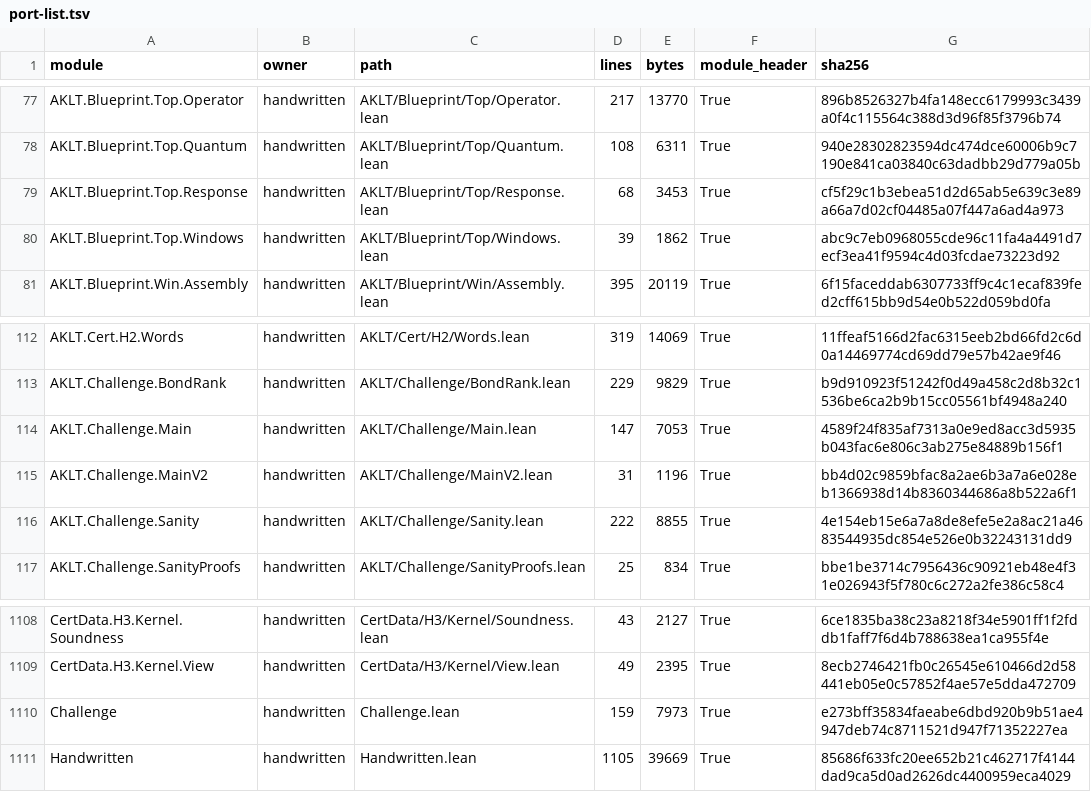
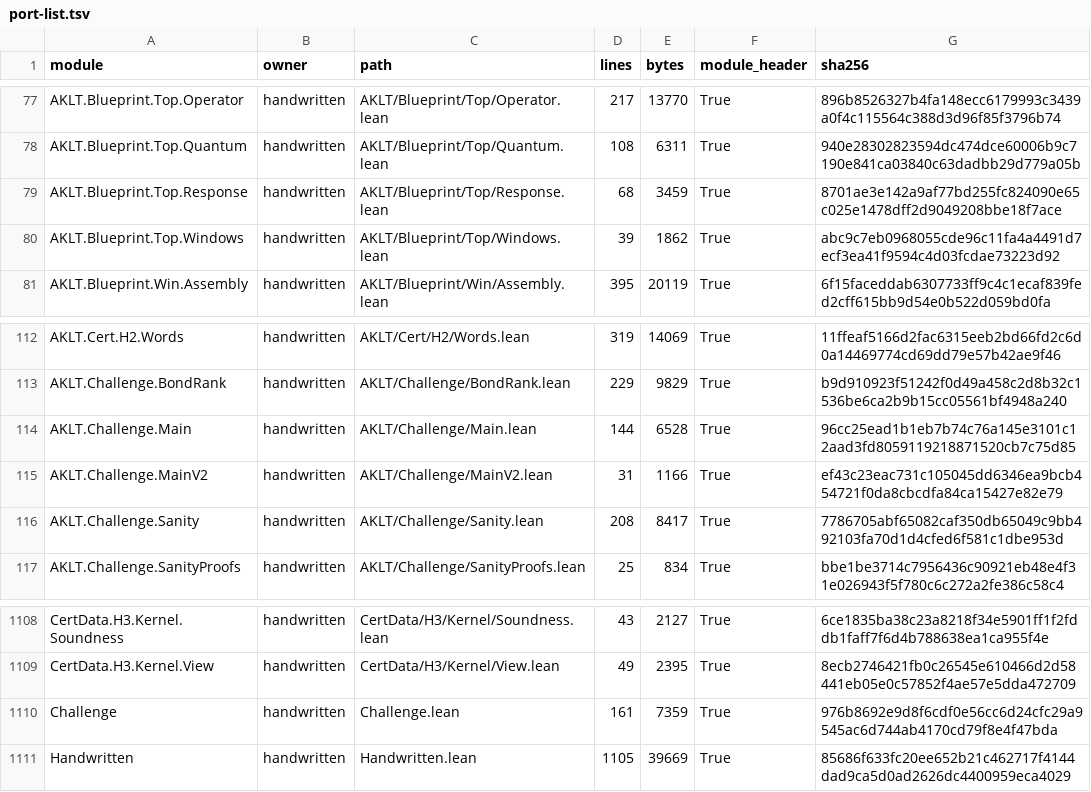
Before and after one commit to pmaronow/aklt-lean, a TSV file: port-list.tsv, drawn as a sheet; only a part is shown, gaps mark what is left out.

```diff
--- a/port-list.tsv
+++ b/port-list.tsv
@@ -78,3 +78,3 @@ AKLT.Blueprint.Top.Operator	handwritten	AKLT/Blueprint/Top/Operator.lean	217	137
 AKLT.Blueprint.Top.Quantum	handwritten	AKLT/Blueprint/Top/Quantum.lean	108	6311	True	940e28302823594dc474dce60006b9c7190e841ca03840c63dadbb29d779a05b
-AKLT.Blueprint.Top.Response	handwritten	AKLT/Blueprint/Top/Response.lean	68	3453	True	cf5f29c1b3ebea51d2d65ab5e639c3e89a66a7d02cf04485a07f447a6ad4a973
+AKLT.Blueprint.Top.Response	handwritten	AKLT/Blueprint/Top/Response.lean	68	3459	True	8701ae3e142a9af77bd255fc824090e65c025e1478dff2d9049208bbe18f7ace
 AKLT.Blueprint.Top.Windows	handwritten	AKLT/Blueprint/Top/Windows.lean	39	1862	True	abc9c7eb0968055cde96c11fa4a4491d7ecf3ea41f9594c4d03fcdae73223d92
@@ -113,5 +113,5 @@ AKLT.Cert.H2.Words	handwritten	AKLT/Cert/H2/Words.lean	319	14069	True	11ffeaf516
 AKLT.Challenge.BondRank	handwritten	AKLT/Challenge/BondRank.lean	229	9829	True	b9d910923f51242f0d49a458c2d8b32c1536be6ca2b9b15cc05561bf4948a240
-AKLT.Challenge.Main	handwritten	AKLT/Challenge/Main.lean	147	7053	True	4589f24f835af7313a0e9ed8acc3d5935b043fac6e806c3ab275e84889b156f1
-AKLT.Challenge.MainV2	handwritten	AKLT/Challenge/MainV2.lean	31	1196	True	bb4d02c9859bfac8a2ae6b3a7a6e028eb1366938d14b8360344686a8b522a6f1
-AKLT.Challenge.Sanity	handwritten	AKLT/Challenge/Sanity.lean	222	8855	True	4e154eb15e6a7a8de8efe5e2a8ac21a4683544935dc854e526e0b32243131dd9
+AKLT.Challenge.Main	handwritten	AKLT/Challenge/Main.lean	144	6528	True	96cc25ead1b1eb7b74c76a145e3101c12aad3fd8059119218871520cb7c75d85
+AKLT.Challenge.MainV2	handwritten	AKLT/Challenge/MainV2.lean	31	1166	True	ef43c23eac731c105045dd6346ea9bcb454721f0da8cbcdfa84ca15427e82e79
+AKLT.Challenge.Sanity	handwritten	AKLT/Challenge/Sanity.lean	208	8417	True	7786705abf65082caf350db65049c9bb492103fa70d1d4cfed6f581c1dbe953d
 AKLT.Challenge.SanityProofs	handwritten	AKLT/Challenge/SanityProofs.lean	25	834	True	bbe1be3714c7956436c90921eb48e4f31e026943f5f780c6c272a2fe386c58c4
@@ -1109,3 +1109,3 @@ CertData.H3.Kernel.Soundness	handwritten	CertData/H3/Kernel/Soundness.lean	43	21
 CertData.H3.Kernel.View	handwritten	CertData/H3/Kernel/View.lean	49	2395	True	8ecb2746421fb0c26545e610466d2d58441eb05e0c57852f4ae57e5dda472709
-Challenge	handwritten	Challenge.lean	159	7973	True	e273bff35834faeabe6dbd920b9b51ae4947deb74c8711521d947f71352227ea
+Challenge	handwritten	Challenge.lean	161	7359	True	976b8692e9d8f6cdf0e56cc6d24cfc29a9545ac6d744ab4170cd79f8e4f47bda
 Handwritten	handwritten	Handwritten.lean	1105	39669	True	85686f633fc20ee652b21c462717f4144dad9ca5d0ad2626dc4400959eca4029
```
Also changed, not shown: PORT-MANIFEST.tsv, verification/regen-interface/H1-complete-surface.tsv, 18 other files.
